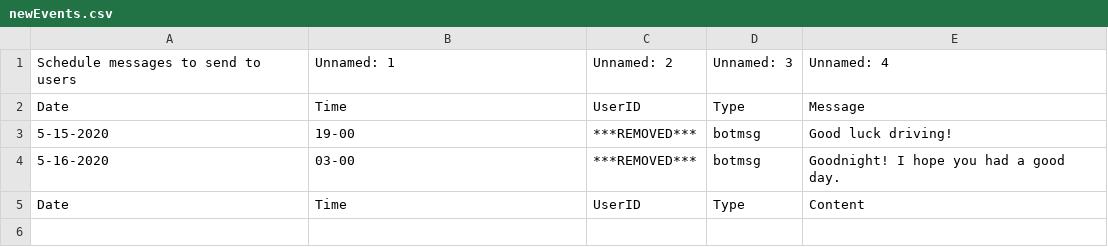
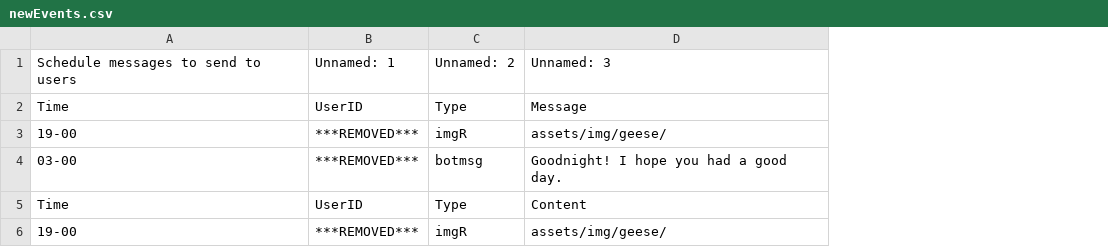
Before and after one commit to mstites/telegramGoose, a CSV file: assets/newEvents.csv, drawn as a sheet; removed rows and columns are numbered as before the commit, all else as after; the diff names each change by its address in the sheet, - before the commit and + after, or states it on an @@ line.

Commit message:
Add example

```diff
--- a/assets/newEvents.csv
+++ b/assets/newEvents.csv
-column A, rows 2-5: Date | 5-15-2020 | 5-16-2020 | Date
-row 1: Schedule messages to send to users | Unnamed: 1 | Unnamed: 2 | Unnamed: 3 | Unnamed: 4
+row 1: Schedule messages to send to users | Unnamed: 1 | Unnamed: 2 | Unnamed: 3
-C3: botmsg
+C3: imgR
-D3: Good luck driving!
+D3: assets/img/geese/
+row 6: 19-00 | ***REMOVED*** | imgR | assets/img/geese/
```
